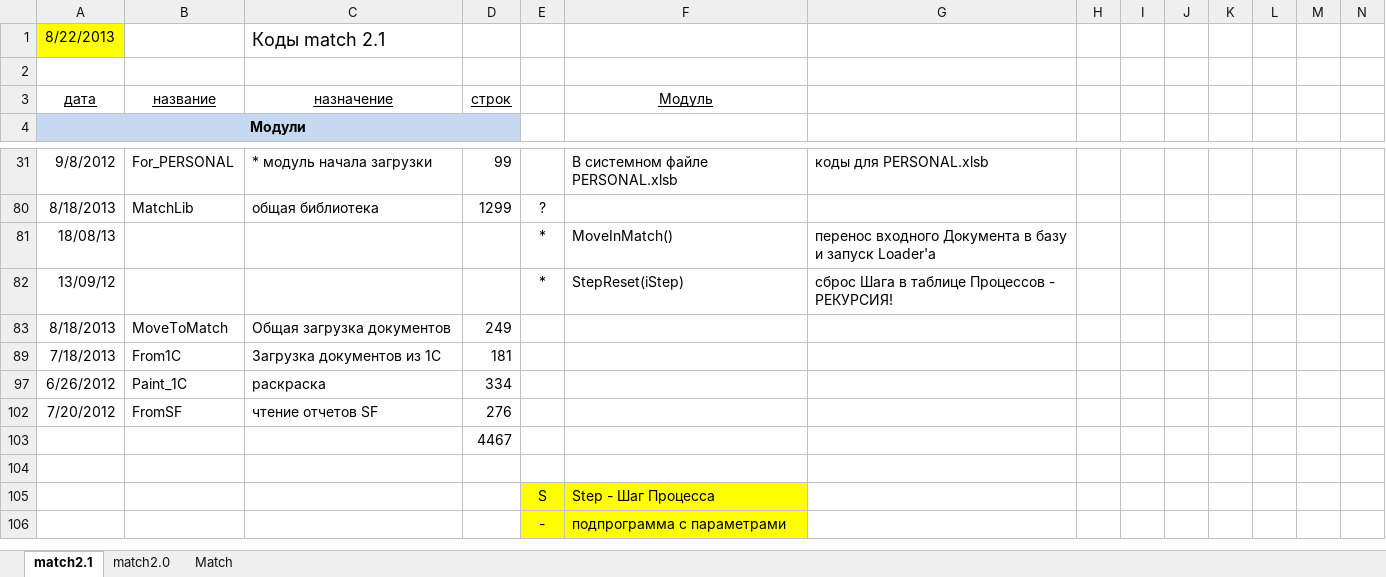
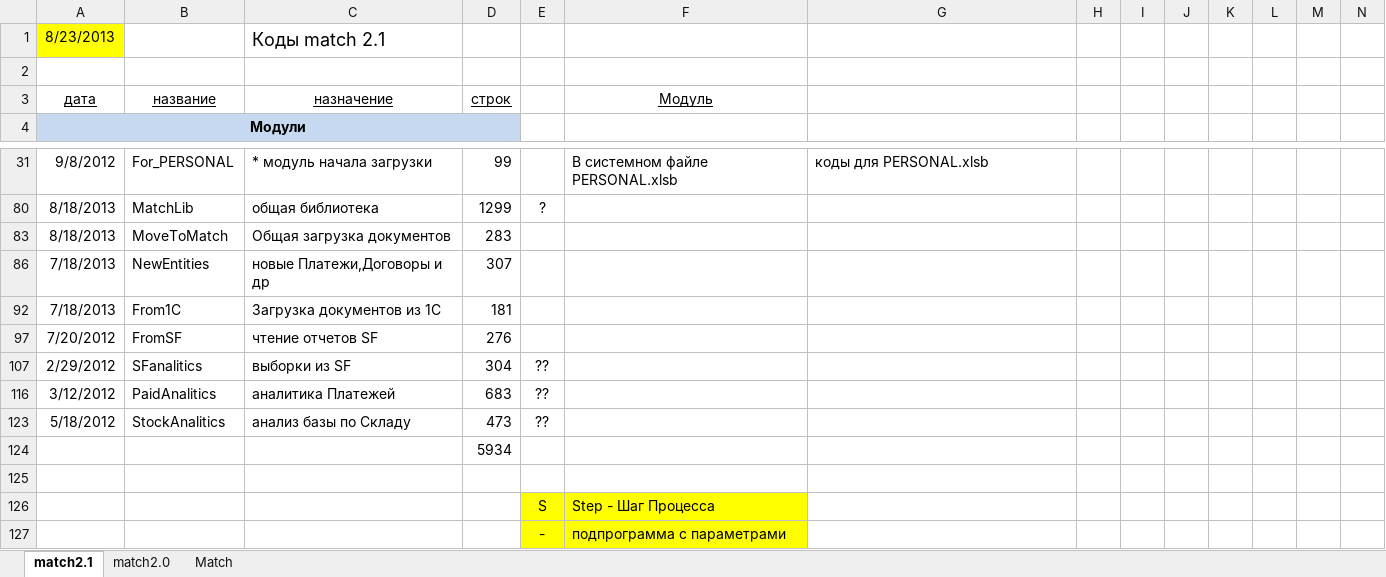
Before and after one commit to PavelKhrapkin/match, an Excel workbook: match2.0/Deskription/Match_Modules.xlsx, sheet match2.1, drawn as a sheet; only a part is shown, gaps mark what is left out; values as stored, in another font and other column widths than the file's, no borders; removed rows and columns are numbered as before the commit, all else as after; rows hold the shown columns only; the diff names each change by its address in the sheet, - before the commit and + after, or states it on an @@ line.

```diff
--- a/match2.0/Deskription/Match_Modules.xlsx (sheet match2.1)
+++ b/match2.0/Deskription/Match_Modules.xlsx (sheet match2.1)
-A1: 8/22/2013
+A1: 8/23/2013
-row 81: 18/08/13 |  |  |  | * | MoveInMatch() | перенос входного Документа в базу и запуск Loader'а
@@ row 82 hidden: 13/09/12 |  |  |  | * | StepReset(iStep) | сброс Шага в таблице Процессов - РЕКУРСИЯ! @@
-D83: 249
+D83: 283
+row 86: 7/18/2013 | NewEntities | новые Платежи,Договоры и др | 307
-row 97: 6/26/2012 | Paint_1С | раскраска | 334
+row 107: 2/29/2012 | SFanalitics | выборки из SF | 304 | ??
+row 116: 3/12/2012 | PaidAnalitics | аналитика Платежей | 683 | ??
+row 123: 5/18/2012 | StockAnalitics | анализ базы по Складу | 473 | ??
-D124: 4467
+D124: 5934
```
Also changed, not shown: sheet match2.0, hidden cells.
